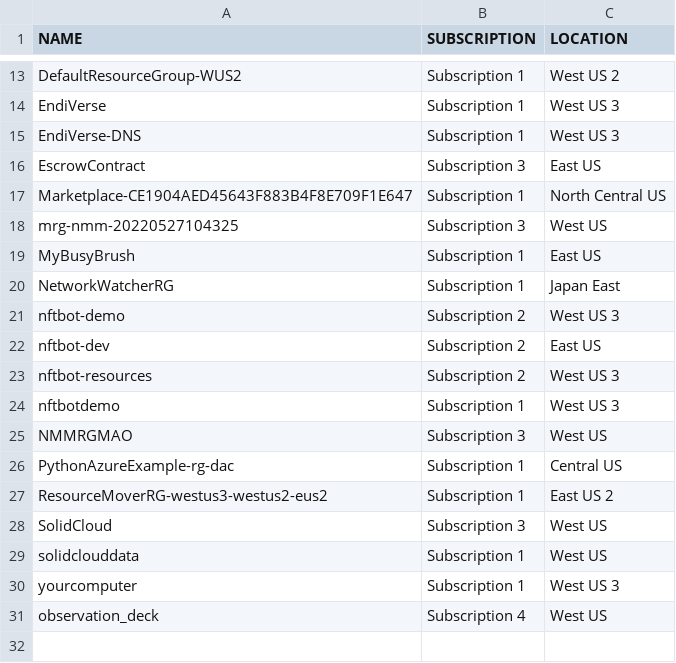
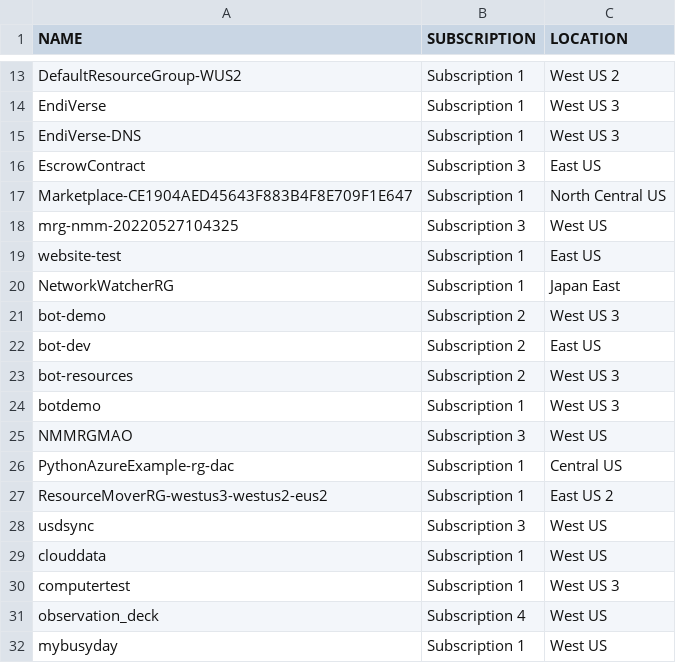
Before and after one commit to USDSync/MetaCloudExplorer, a CSV file: exts/meta.cloud.explorer.azure/data/import/SmallCompany_RG.csv (was exts/meta.cloud.explorer.azure/data/import/SolidCloud_RG.csv), drawn as a sheet; only a part is shown, gaps mark what is left out.

```diff
--- a/exts/meta.cloud.explorer.azure/data/import/SolidCloud_RG.csv
+++ b/exts/meta.cloud.explorer.azure/data/import/SmallCompany_RG.csv
@@ -18,8 +18,8 @@ Marketplace-CE1904AED45643F883B4F8E709F1E647,Subscription 1,North Central US
 mrg-nmm-20220527104325,Subscription 3,West US
-MyBusyBrush,Subscription 1,East US
+website-test,Subscription 1,East US
 NetworkWatcherRG,Subscription 1,Japan East
-nftbot-demo,Subscription 2,West US 3
-nftbot-dev,Subscription 2,East US
-nftbot-resources,Subscription 2,West US 3
-nftbotdemo,Subscription 1,West US 3
+bot-demo,Subscription 2,West US 3
+bot-dev,Subscription 2,East US
+bot-resources,Subscription 2,West US 3
+botdemo,Subscription 1,West US 3
 NMMRGMAO,Subscription 3,West US
@@ -27,5 +27,6 @@ PythonAzureExample-rg-dac,Subscription 1,Central US
 ResourceMoverRG-westus3-westus2-eus2,Subscription 1,East US 2
-SolidCloud,Subscription 3,West US
-solidclouddata,Subscription 1,West US
-yourcomputer,Subscription 1,West US 3
+usdsync,Subscription 3,West US
+clouddata,Subscription 1,West US
+computertest,Subscription 1,West US 3
 observation_deck,Subscription 4,West US
+mybusyday,Subscription 1,West US
```
Also changed, not shown: exts/meta.cloud.explorer.azure/data/import/Company1_All.csv, exts/meta.cloud.explorer.azure/data/import/Company1_RG.csv, 8 other files.
